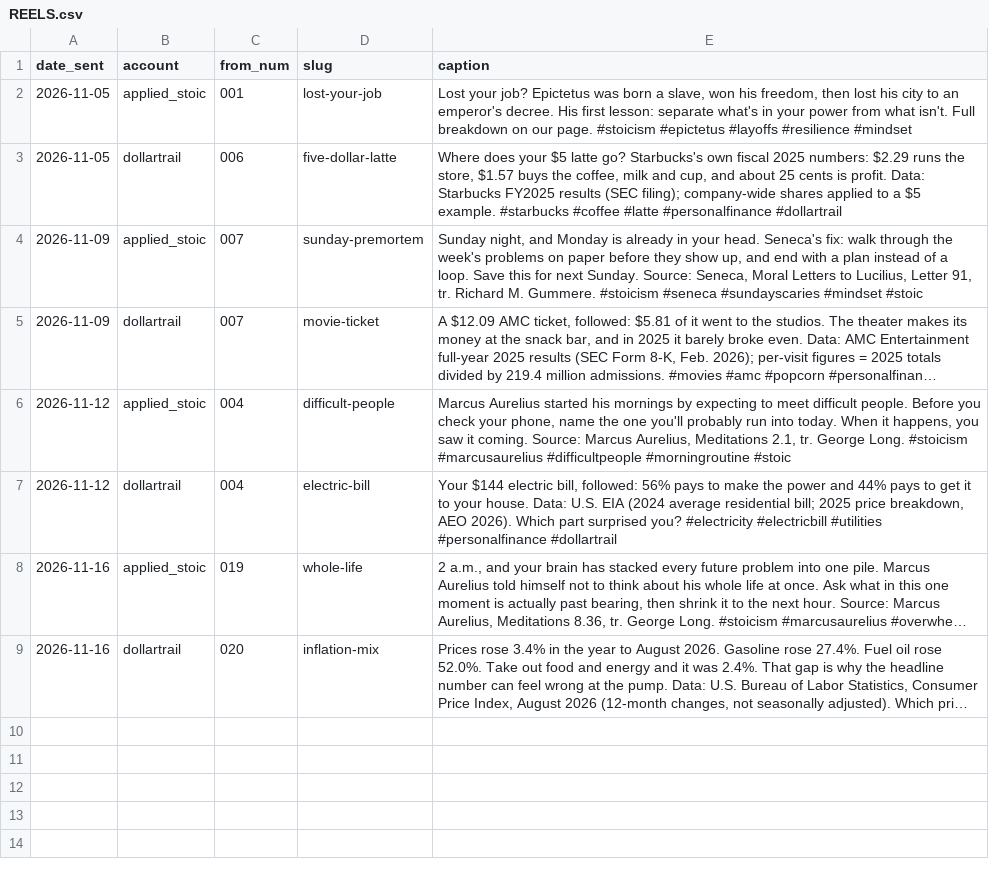
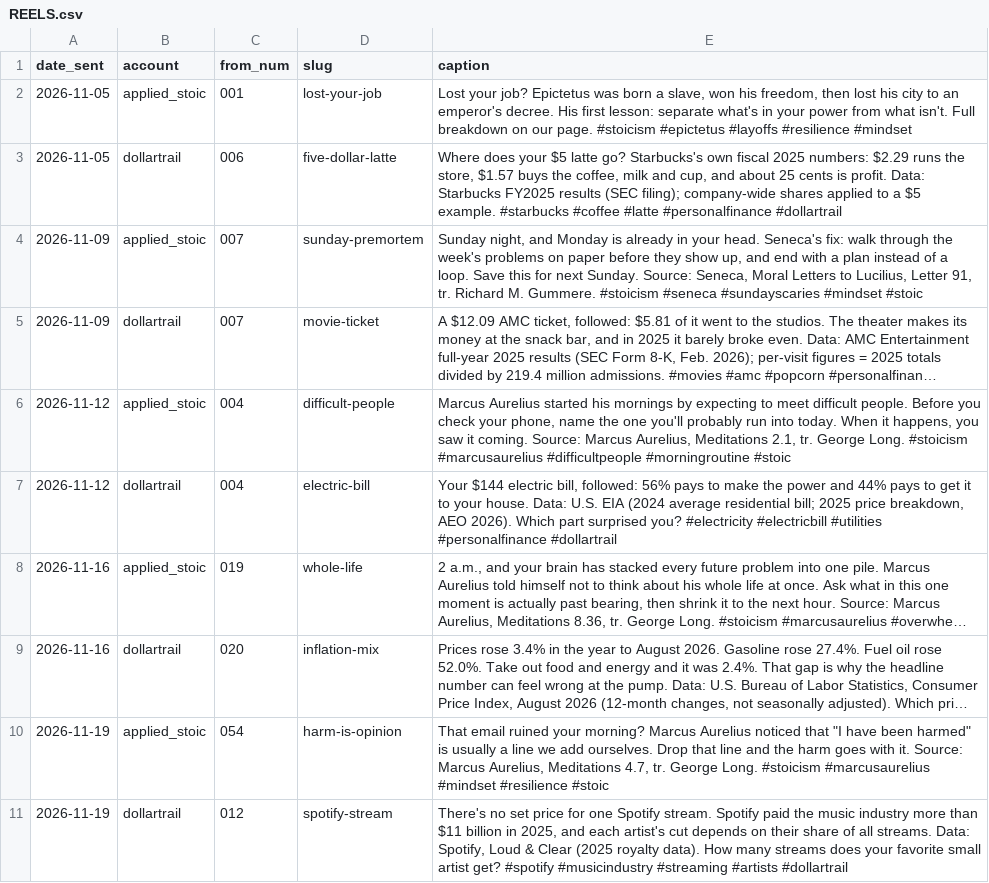
Before and after one commit to jimlastinger/ig-posts, a CSV file: REELS.csv, drawn as a sheet; long unchanged cells end in …; the diff names each change by its address in the sheet, - before the commit and + after, or states it on an @@ line.

```diff
--- a/REELS.csv
+++ b/REELS.csv
+row 10: 2026-11-19 | applied_stoic | 054 | harm-is-opinion | That email ruined your morning? Marcus Aurelius noticed that "I have been harmed" is usually a line we add ourselves. Drop that line and the harm goes with it. Source: Marcus Aurelius, Meditations 4.7, tr. George Long. #stoicism #marcusaurelius #mindset #resilience #stoic
+row 11: 2026-11-19 | dollartrail | 012 | spotify-stream | There's no set price for one Spotify stream. Spotify paid the music industry more than $11 billion in 2025, and each artist's cut depends on their share of all streams. Data: Spotify, Loud & Clear (2025 royalty data). How many streams does your favorite small artist get? #spotify #musicindustry #streaming #artists #dollartrail
```
Also changed, not shown: 2 other files.
